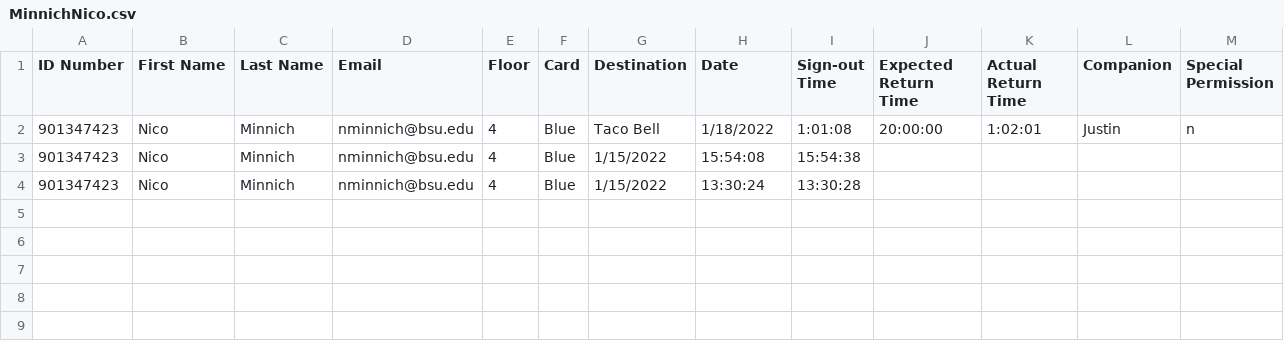
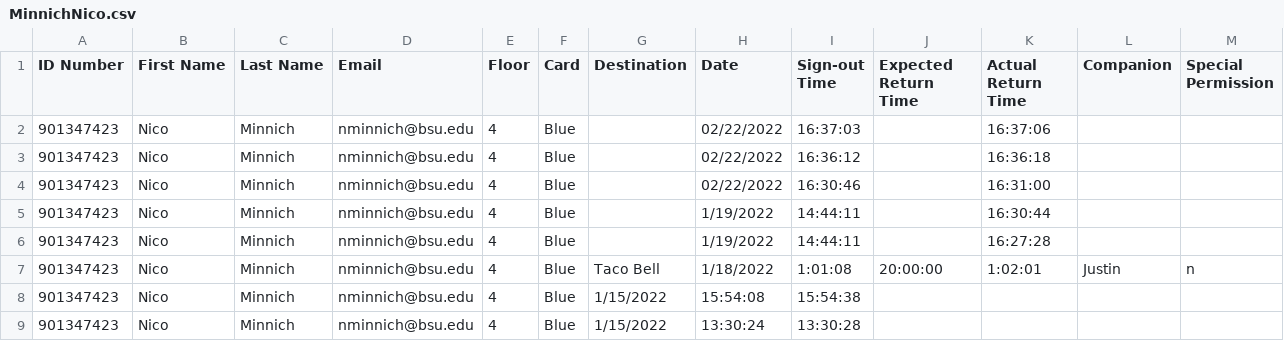
Before and after one commit to justinqxia/cardsystem, a CSV file: MinnichNico.csv, drawn as a sheet; the diff names each change by its address in the sheet, - before the commit and + after, or states it on an @@ line.

```diff
--- a/MinnichNico.csv
+++ b/MinnichNico.csv
+row 2: 901347423 | Nico | Minnich | nminnich@bsu.edu | 4 | Blue |  | 02/22/2022 | 16:37:03 |  | 16:37:06
+row 3: 901347423 | Nico | Minnich | nminnich@bsu.edu | 4 | Blue |  | 02/22/2022 | 16:36:12 |  | 16:36:18
+row 4: 901347423 | Nico | Minnich | nminnich@bsu.edu | 4 | Blue |  | 02/22/2022 | 16:30:46 |  | 16:31:00
+row 5: 901347423 | Nico | Minnich | nminnich@bsu.edu | 4 | Blue |  | 1/19/2022 | 14:44:11 |  | 16:30:44
+row 6: 901347423 | Nico | Minnich | nminnich@bsu.edu | 4 | Blue |  | 1/19/2022 | 14:44:11 |  | 16:27:28
```
Also changed, not shown: cards.csv.
